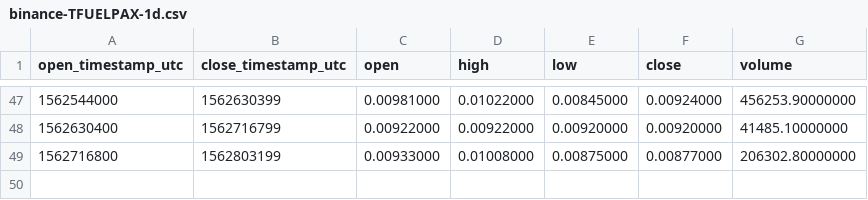
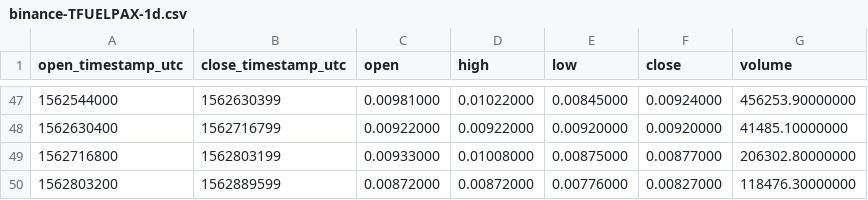
Before and after one commit to cryptobigbro/binance-TFUELPAX, a CSV file: binance-TFUELPAX-1d.csv, drawn as a sheet; only a part is shown, gaps mark what is left out; the diff names each change by its address in the sheet, - before the commit and + after, or states it on an @@ line.

```diff
--- a/binance-TFUELPAX-1d.csv
+++ b/binance-TFUELPAX-1d.csv
+row 50: 1562803200 | 1562889599 | 0.00872000 | 0.00872000 | 0.00776000 | 0.00827000 | 118476.30000000
```
Also changed, not shown: binance-TFUELPAX-1h.csv.
